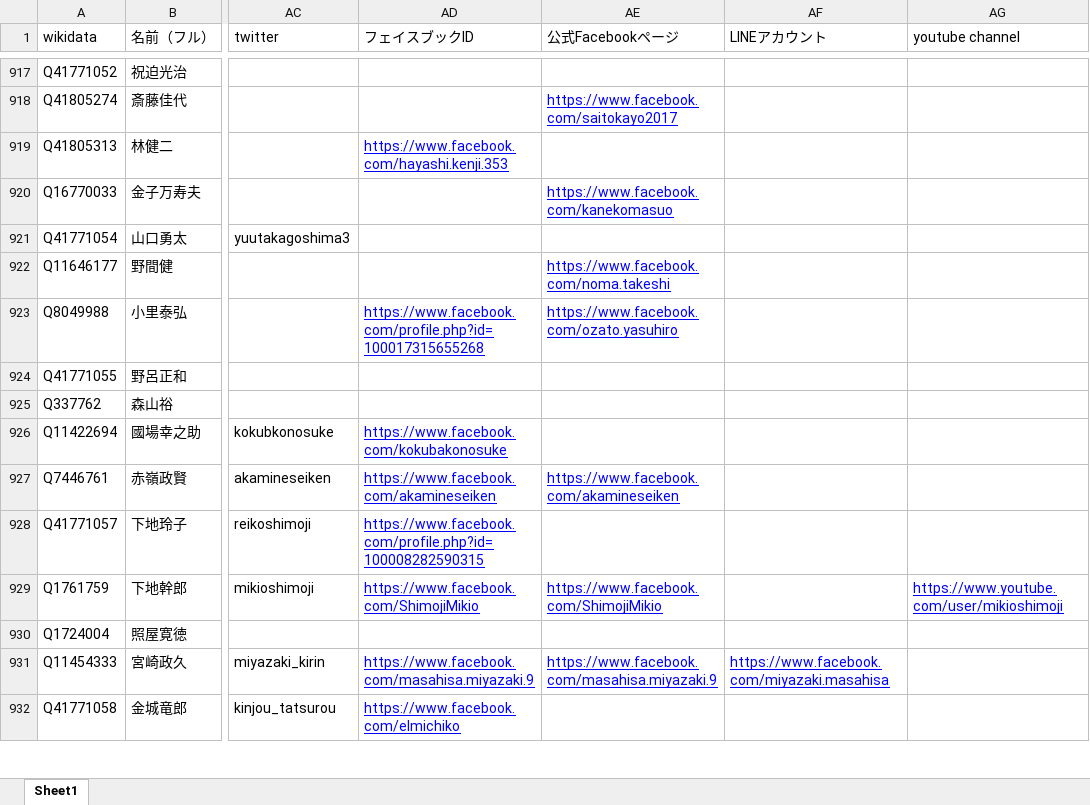
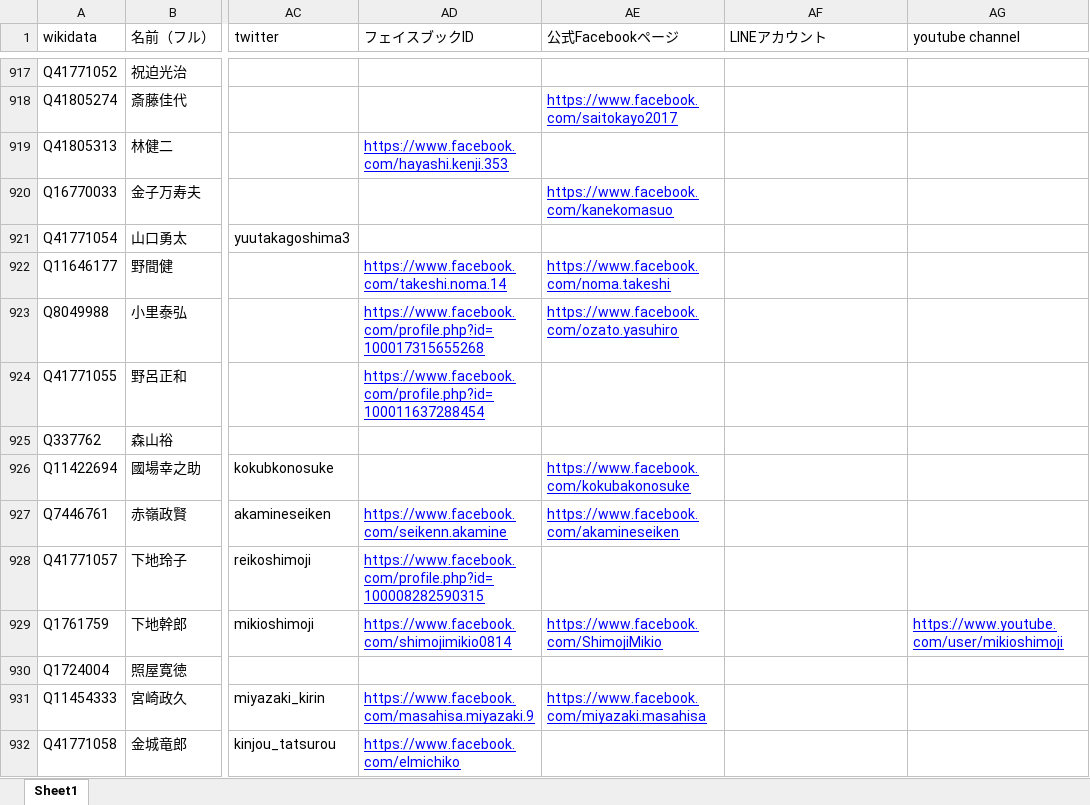
Before and after one commit to hkwi/shuin48pre, an Excel workbook: docs/database.xlsx, sheet Sheet1, drawn as a sheet; only a part is shown, gaps mark what is left out; values as stored, in another font and other column widths than the file's, no borders; the diff covers the shown part only; the diff names each change by its address in the sheet, - before the commit and + after, or states it on an @@ line.

```diff
--- a/docs/database.xlsx (sheet Sheet1)
+++ b/docs/database.xlsx (sheet Sheet1)
-AD922 (フェイスブックID): (empty)
+AD922 (フェイスブックID): https://www.facebook.com/takeshi.noma.14
-AD924 (フェイスブックID): (empty)
+AD924 (フェイスブックID): https://www.facebook.com/profile.php?id=100011637288454
-AD926 (フェイスブックID): https://www.facebook.com/kokubakonosuke
+AD926 (フェイスブックID): (empty)
-AE926 (公式Facebookページ): (empty)
+AE926 (公式Facebookページ): https://www.facebook.com/kokubakonosuke
-AD927 (フェイスブックID): https://www.facebook.com/akamineseiken
+AD927 (フェイスブックID): https://www.facebook.com/seikenn.akamine
-AD929 (フェイスブックID): https://www.facebook.com/ShimojiMikio
+AD929 (フェイスブックID): https://www.facebook.com/shimojimikio0814
-AE931 (公式Facebookページ): https://www.facebook.com/masahisa.miyazaki.9
+AE931 (公式Facebookページ): https://www.facebook.com/miyazaki.masahisa
-AF931 (LINEアカウント): https://www.facebook.com/miyazaki.masahisa
+AF931 (LINEアカウント): (empty)
```
Also changed, not shown: 73 edited cells elsewhere in this sheet, 1 other file.
